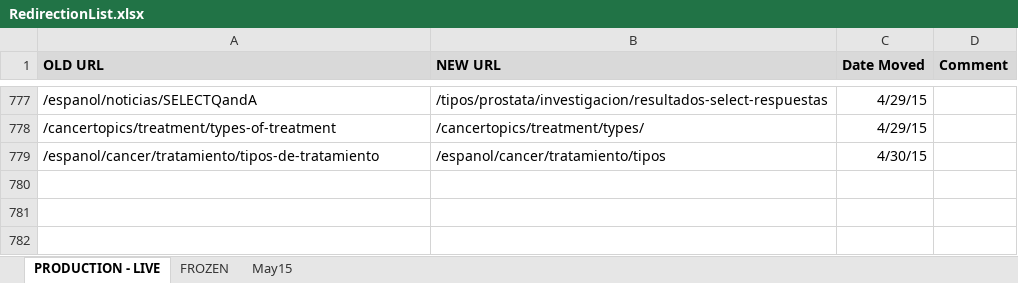
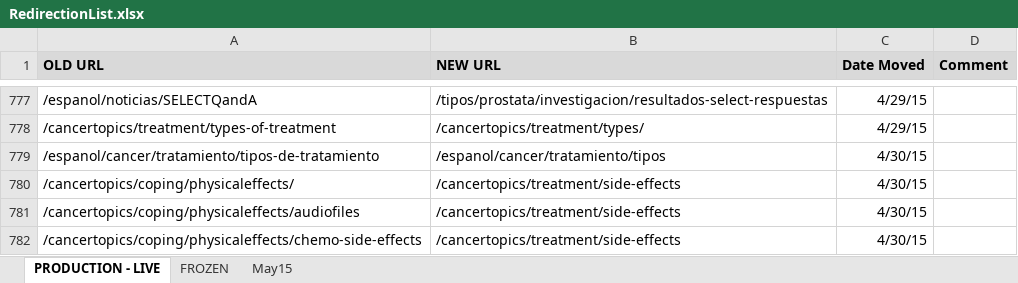
Before and after one commit to NCIOCPL/wcms-content, an Excel workbook: RedirectionList.xlsx, sheet PRODUCTION - LIVE, drawn as a sheet; only a part is shown, gaps mark what is left out; values as stored, in another font and other column widths than the file's, no borders; the diff names each change by its address in the sheet, - before the commit and + after, or states it on an @@ line.

```diff
--- a/RedirectionList.xlsx (sheet PRODUCTION - LIVE)
+++ b/RedirectionList.xlsx (sheet PRODUCTION - LIVE)
+row 780: /cancertopics/coping/physicaleffects/ | /cancertopics/treatment/side-effects | 4/30/15
+row 781: /cancertopics/coping/physicaleffects/audiofiles | /cancertopics/treatment/side-effects | 4/30/15
+row 782: /cancertopics/coping/physicaleffects/chemo-side-effects | /cancertopics/treatment/side-effects | 4/30/15
```
